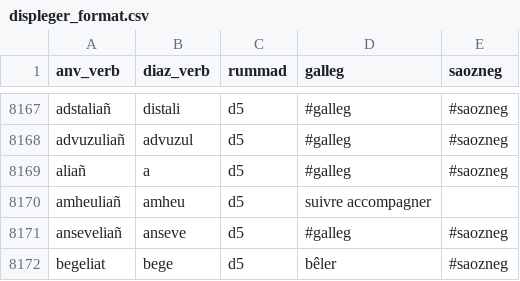
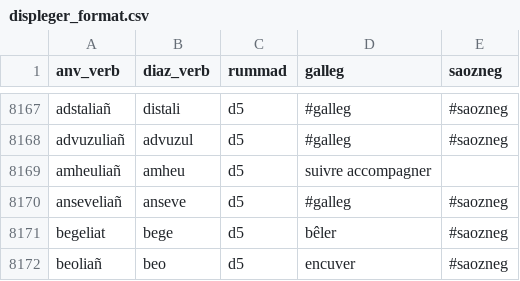
Before and after one commit to Drouizig/displeger-verbou, a CSV file: data/displeger_format.csv, drawn as a sheet; only a part is shown, gaps mark what is left out; the shorter side is filled out with more unchanged rows; the diff names each change by its address in the sheet, - before the commit and + after, or states it on an @@ line.

Commit message:
remove aliañ d5

```diff
--- a/data/displeger_format.csv
+++ b/data/displeger_format.csv
-row 8169: aliañ | a | d5 | #galleg | #saozneg
```
